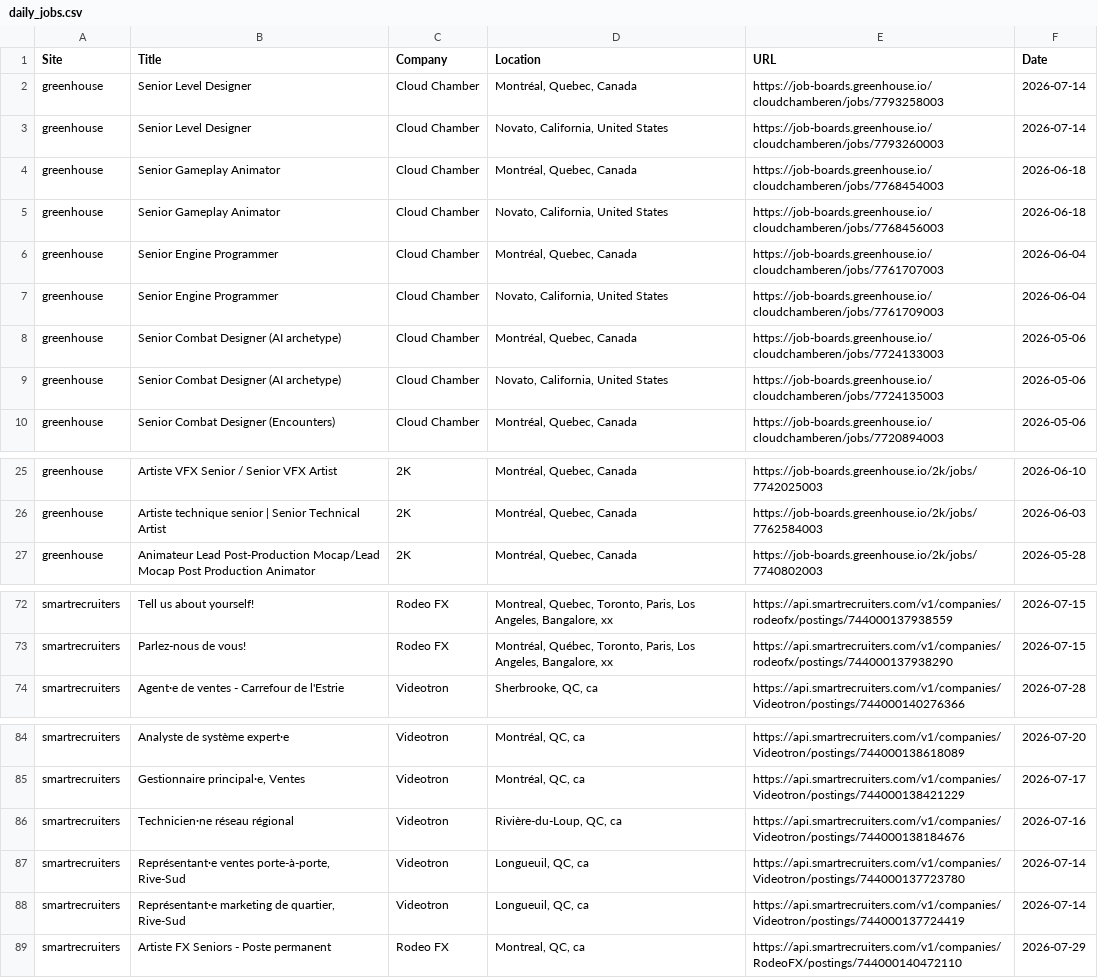
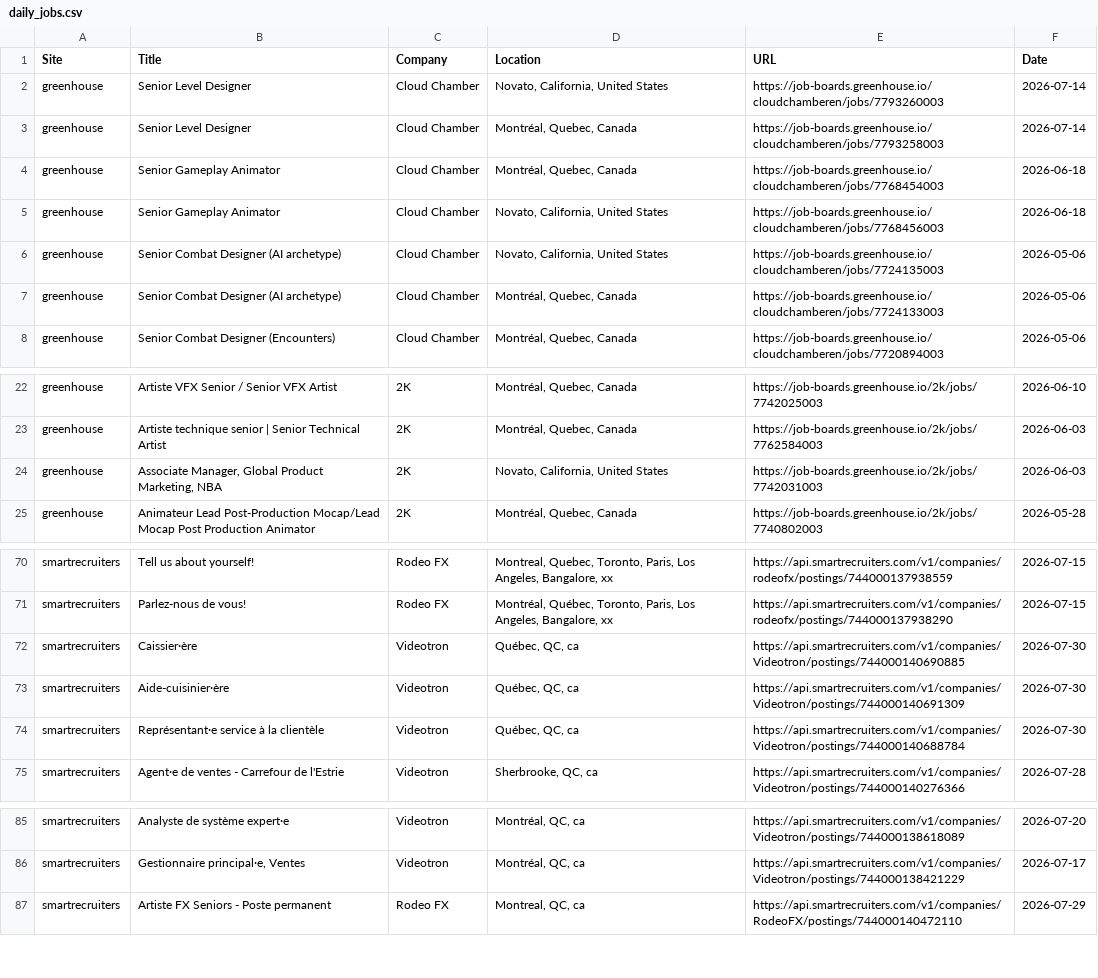
Before and after one commit to christiandguerard/ever-jobs-dash, a CSV file: daily_jobs.csv, drawn as a sheet; only a part is shown, gaps mark what is left out; the diff covers the shown part only.

Commit message:
Update job dashboard: Thu Jul 30 14:19:13 UTC 2026

```diff
--- a/daily_jobs.csv
+++ b/daily_jobs.csv
@@ -1,10 +1,8 @@
 Site,Title,Company,Location,URL,Date
+greenhouse,Senior Level Designer,Cloud Chamber,"Novato, California, United States",https://job-boards.greenhouse.io/cloudchamberen/jobs/7793260003,2026-07-14
 greenhouse,Senior Level Designer,Cloud Chamber,"Montréal, Quebec, Canada",https://job-boards.greenhouse.io/cloudchamberen/jobs/7793258003,2026-07-14
-greenhouse,Senior Level Designer,Cloud Chamber,"Novato, California, United States",https://job-boards.greenhouse.io/cloudchamberen/jobs/7793260003,2026-07-14
 greenhouse,Senior Gameplay Animator,Cloud Chamber,"Montréal, Quebec, Canada",https://job-boards.greenhouse.io/cloudchamberen/jobs/7768454003,2026-06-18
 greenhouse,Senior Gameplay Animator,Cloud Chamber,"Novato, California, United States",https://job-boards.greenhouse.io/cloudchamberen/jobs/7768456003,2026-06-18
-greenhouse,Senior Engine Programmer,Cloud Chamber,"Montréal, Quebec, Canada",https://job-boards.greenhouse.io/cloudchamberen/jobs/7761707003,2026-06-04
-greenhouse,Senior Engine Programmer,Cloud Chamber,"Novato, California, United States",https://job-boards.greenhouse.io/cloudchamberen/jobs/7761709003,2026-06-04
+greenhouse,Senior Combat Designer (AI archetype),Cloud Chamber,"Novato, California, United States",https://job-boards.greenhouse.io/cloudchamberen/jobs/7724135003,2026-05-06
 greenhouse,Senior Combat Designer (AI archetype),Cloud Chamber,"Montréal, Quebec, Canada",https://job-boards.greenhouse.io/cloudchamberen/jobs/7724133003,2026-05-06
-greenhouse,Senior Combat Designer (AI archetype),Cloud Chamber,"Novato, California, United States",https://job-boards.greenhouse.io/cloudchamberen/jobs/7724135003,2026-05-06
 greenhouse,Senior Combat Designer (Encounters),Cloud Chamber,"Montréal, Quebec, Canada",https://job-boards.greenhouse.io/cloudchamberen/jobs/7720894003,2026-05-06
@@ -26,2 +23,3 @@ greenhouse,Artiste VFX Senior / Senior VFX Artist,2K,"Montréal, Quebec, Canada"
 greenhouse,Artiste technique senior | Senior Technical Artist,2K,"Montréal, Quebec, Canada",https://job-boards.greenhouse.io/2k/jobs/7762584003,2026-06-03
+greenhouse,"Associate Manager, Global Product Marketing, NBA",2K,"Novato, California, United States",https://job-boards.greenhouse.io/2k/jobs/7742031003,2026-06-03
 greenhouse,Animateur Lead Post-Production Mocap/Lead Mocap Post Production Animator,2K,"Montréal, Quebec, Canada",https://job-boards.greenhouse.io/2k/jobs/7740802003,2026-05-28
@@ -73,2 +71,5 @@ smartrecruiters,Tell us about yourself!,Rodeo FX,"Montreal, Quebec, Toronto, Par
 smartrecruiters,Parlez-nous de vous!,Rodeo FX,"Montréal, Québec, Toronto, Paris, Los Angeles, Bangalore, xx",https://api.smartrecruiters.com/v1/companies/rodeofx/postings/744000137938290,2026-07-15
+smartrecruiters,Caissier·ère,Videotron,"Québec, QC, ca",https://api.smartrecruiters.com/v1/companies/Videotron/postings/744000140690885,2026-07-30
+smartrecruiters,Aide-cuisinier·ère,Videotron,"Québec, QC, ca",https://api.smartrecruiters.com/v1/companies/Videotron/postings/744000140691309,2026-07-30
+smartrecruiters,Représentant·e service à la clientèle,Videotron,"Québec, QC, ca",https://api.smartrecruiters.com/v1/companies/Videotron/postings/744000140688784,2026-07-30
 smartrecruiters,Agent·e de ventes - Carrefour de l'Estrie,Videotron,"Sherbrooke, QC, ca",https://api.smartrecruiters.com/v1/companies/Videotron/postings/744000140276366,2026-07-28
@@ -85,5 +86,2 @@ smartrecruiters,Analyste de système expert·e,Videotron,"Montréal, QC, ca",htt
 smartrecruiters,"Gestionnaire principal·e, Ventes",Videotron,"Montréal, QC, ca",https://api.smartrecruiters.com/v1/companies/Videotron/postings/744000138421229,2026-07-17
-smartrecruiters,Technicien·ne réseau régional,Videotron,"Rivière-du-Loup, QC, ca",https://api.smartrecruiters.com/v1/companies/Videotron/postings/744000138184676,2026-07-16
-smartrecruiters,"Représentant·e ventes porte-à-porte, Rive-Sud",Videotron,"Longueuil, QC, ca",https://api.smartrecruiters.com/v1/companies/Videotron/postings/744000137723780,2026-07-14
-smartrecruiters,"Représentant·e marketing de quartier, Rive-Sud",Videotron,"Longueuil, QC, ca",https://api.smartrecruiters.com/v1/companies/Videotron/postings/744000137724419,2026-07-14
 smartrecruiters,Artiste FX Seniors - Poste permanent,Rodeo FX,"Montreal, QC, ca",https://api.smartrecruiters.com/v1/companies/RodeoFX/postings/744000140472110,2026-07-29
```
Also changed, not shown: 1 removed row, 2 moved rows and 2 edited cells elsewhere in this file.
